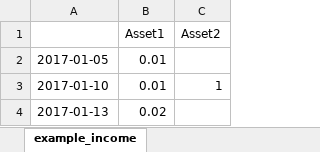
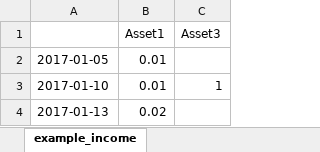
Before and after one commit to Harlekuin/fyn, an Excel workbook: examples/example_income.xlsx, sheet example_income, drawn as a sheet; values as stored, in another font and other column widths than the file's, no borders; the diff names each change by its address in the sheet, - before the commit and + after, or states it on an @@ line.

```diff
--- a/examples/example_income.xlsx (sheet example_income)
+++ b/examples/example_income.xlsx (sheet example_income)
-C1: Asset2
+C1: Asset3
```
Also changed, not shown: 4 other files.
